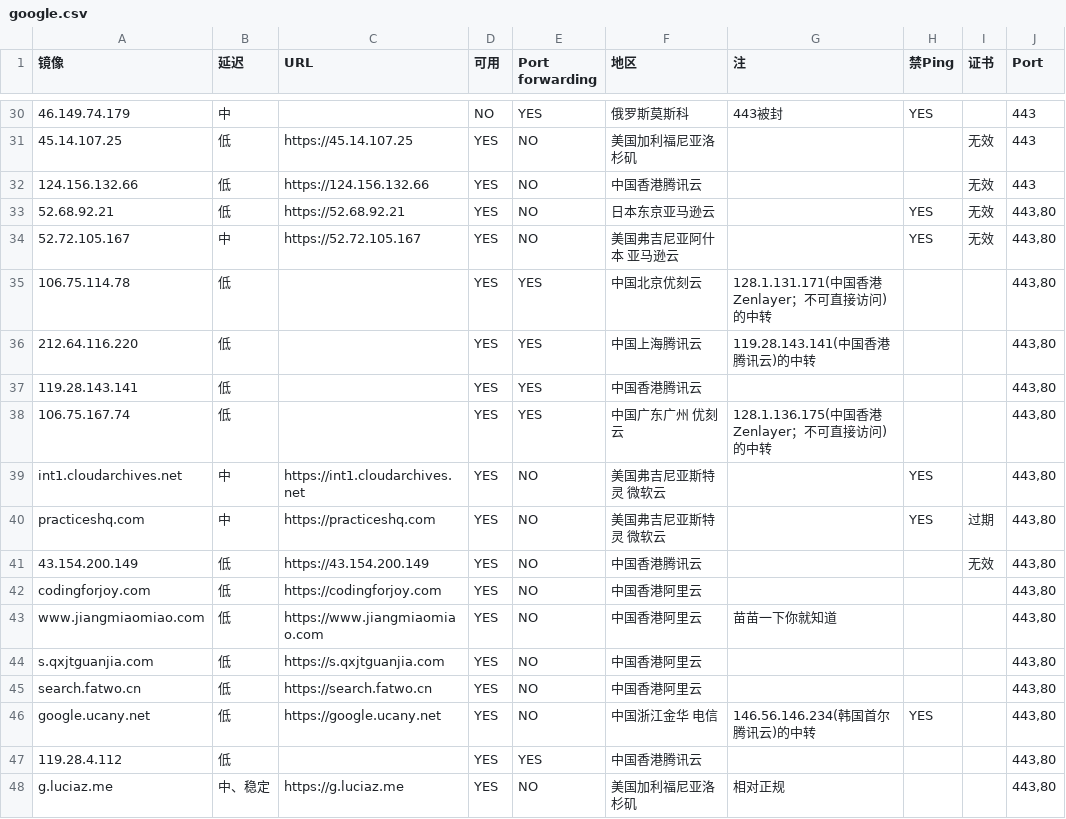
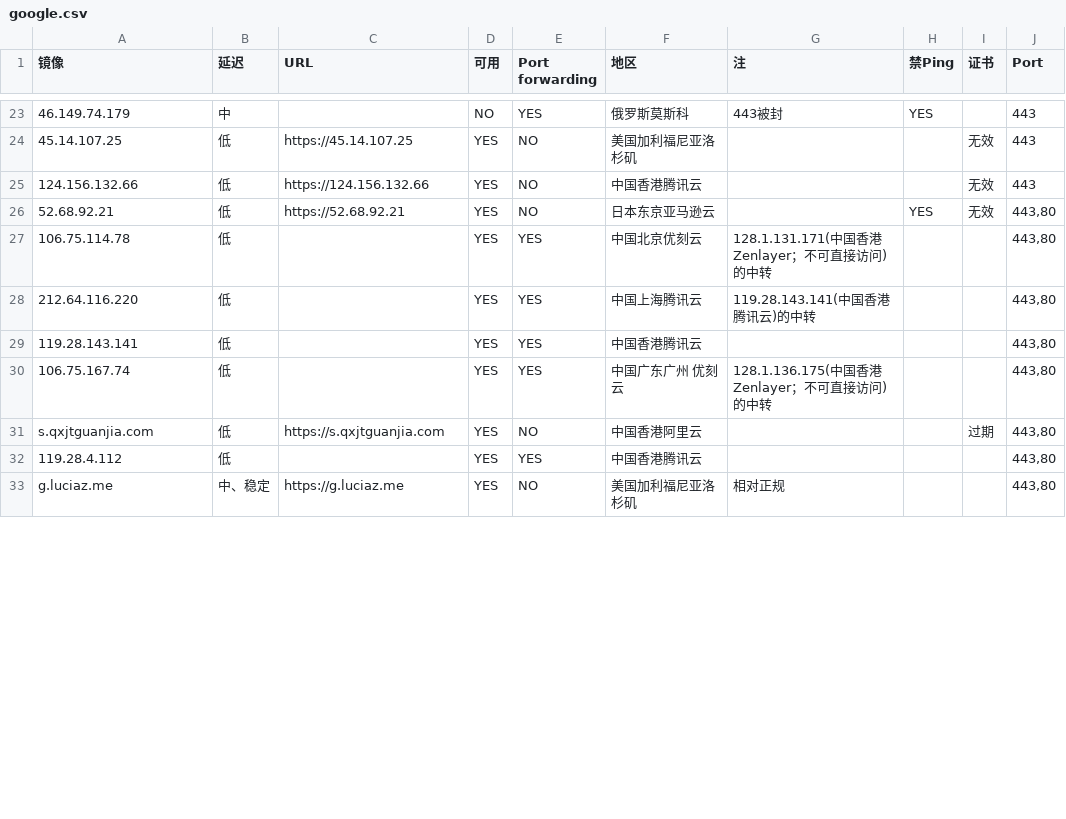
Before and after one commit to moi-si/gg-mirrors, a CSV file: google.csv, drawn as a sheet; only a part is shown, gaps mark what is left out; removed rows and columns are numbered as before the commit, all else as after; the diff covers the shown part only; the diff names each change by its address in the sheet, - before the commit and + after, or states it on an @@ line.

Commit message:
check some sites

```diff
--- a/google.csv
+++ b/google.csv
-row 34: 52.72.105.167 | 中 | https://52.72.105.167 | YES | NO | 美国弗吉尼亚阿什本 亚马逊云 |  | YES | 无效 | 443,80
-row 39: int1.cloudarchives.net | 中 | https://int1.cloudarchives.net | YES | NO | 美国弗吉尼亚斯特灵 微软云 |  | YES |  | 443,80
-row 40: practiceshq.com | 中 | https://practiceshq.com | YES | NO | 美国弗吉尼亚斯特灵 微软云 |  | YES | 过期 | 443,80
-row 41: 43.154.200.149 | 低 | https://43.154.200.149 | YES | NO | 中国香港腾讯云 |  |  | 无效 | 443,80
-row 42: codingforjoy.com | 低 | https://codingforjoy.com | YES | NO | 中国香港阿里云 |  |  |  | 443,80
-row 43: www.jiangmiaomiao.com | 低 | https://www.jiangmiaomiao.com | YES | NO | 中国香港阿里云 | 苗苗一下你就知道 |  |  | 443,80
-I31 (证书): (empty)
+I31 (证书): 过期
-row 45: search.fatwo.cn | 低 | https://search.fatwo.cn | YES | NO | 中国香港阿里云 |  |  |  | 443,80
-row 46: google.ucany.net | 低 | https://google.ucany.net | YES | NO | 中国浙江金华 电信 | 146.56.146.234(韩国首尔腾讯云)的中转 | YES |  | 443,80
```
Also changed, not shown: 12 removed rows and 12 edited cells elsewhere in this file.
